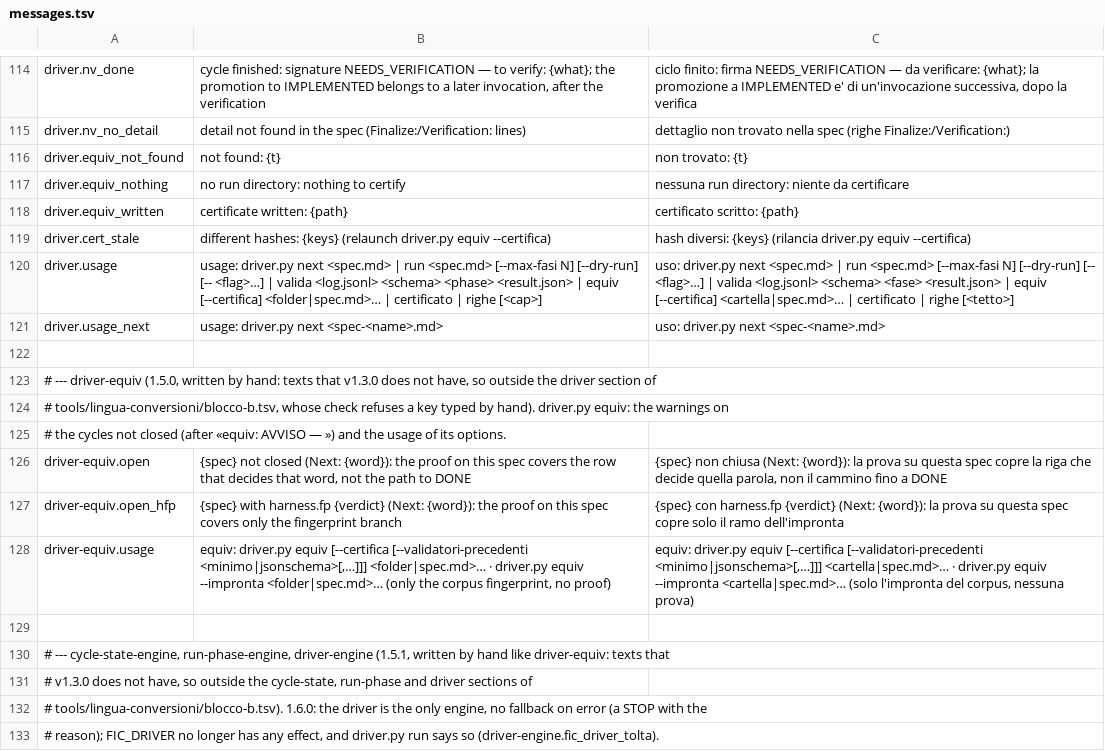
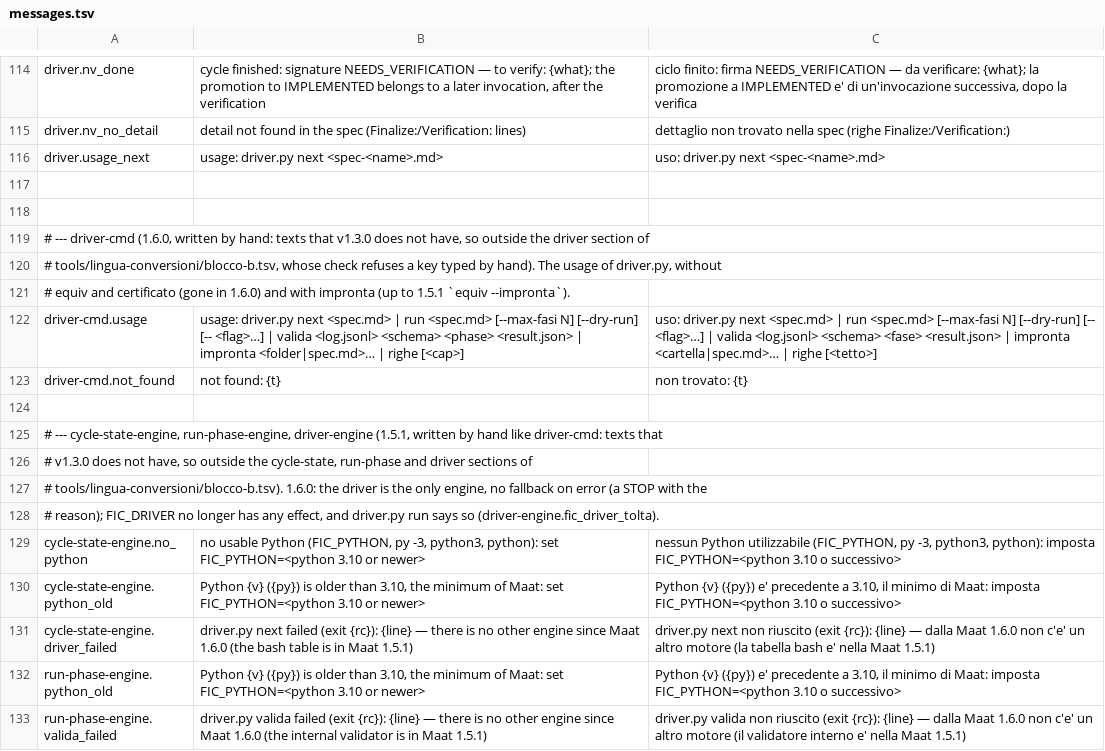
Before and after one commit to Diegoiorio/maat, a TSV file: plugins/maat/scripts/lib/messages.tsv, drawn as a sheet; only a part is shown, gaps mark what is left out; the shorter side is filled out with more unchanged rows.

```diff
--- a/plugins/maat/scripts/lib/messages.tsv
+++ b/plugins/maat/scripts/lib/messages.tsv
@@ -115,17 +115,12 @@ driver.nv_done	cycle finished: signature NEEDS_VERIFICATION — to verify: {what
 driver.nv_no_detail	detail not found in the spec (Finalize:/Verification: lines)	dettaglio non trovato nella spec (righe Finalize:/Verification:)
-driver.equiv_not_found	not found: {t}	non trovato: {t}
-driver.equiv_nothing	no run directory: nothing to certify	nessuna run directory: niente da certificare
-driver.equiv_written	certificate written: {path}	certificato scritto: {path}
-driver.cert_stale	different hashes: {keys} (relaunch driver.py equiv --certifica)	hash diversi: {keys} (rilancia driver.py equiv --certifica)
-driver.usage	usage: driver.py next <spec.md> | run <spec.md> [--max-fasi N] [--dry-run] [-- <flag>…] | valida <log.jsonl> <schema> <phase> <result.json> | equiv [--certifica] <folder|spec.md>… | certificato | righe [<cap>]	uso: driver.py next <spec.md> | run <spec.md> [--max-fasi N] [--dry-run] [-- <flag>…] | valida <log.jsonl> <schema> <fase> <result.json> | equiv [--certifica] <cartella|spec.md>… | certificato | righe [<tetto>]
 driver.usage_next	usage: driver.py next <spec-<name>.md>	uso: driver.py next <spec-<name>.md>
 
-# --- driver-equiv (1.5.0, written by hand: texts that v1.3.0 does not have, so outside the driver section of
-# tools/lingua-conversioni/blocco-b.tsv, whose check refuses a key typed by hand). driver.py equiv: the warnings on
-# the cycles not closed (after «equiv: AVVISO — ») and the usage of its options.
-driver-equiv.open	{spec} not closed (Next: {word}): the proof on this spec covers the row that decides that word, not the path to DONE	{spec} non chiusa (Next: {word}): la prova su questa spec copre la riga che decide quella parola, non il cammino fino a DONE
-driver-equiv.open_hfp	{spec} with harness.fp {verdict} (Next: {word}): the proof on this spec covers only the fingerprint branch	{spec} con harness.fp {verdict} (Next: {word}): la prova su questa spec copre solo il ramo dell'impronta
-driver-equiv.usage	equiv: driver.py equiv [--certifica [--validatori-precedenti <minimo|jsonschema>[,…]]] <folder|spec.md>… · driver.py equiv --impronta <folder|spec.md>… (only the corpus fingerprint, no proof)	equiv: driver.py equiv [--certifica [--validatori-precedenti <minimo|jsonschema>[,…]]] <cartella|spec.md>… · driver.py equiv --impronta <cartella|spec.md>… (solo l'impronta del corpus, nessuna prova)
 
-# --- cycle-state-engine, run-phase-engine, driver-engine (1.5.1, written by hand like driver-equiv: texts that
+# --- driver-cmd (1.6.0, written by hand: texts that v1.3.0 does not have, so outside the driver section of
+# tools/lingua-conversioni/blocco-b.tsv, whose check refuses a key typed by hand). The usage of driver.py, without
+# equiv and certificato (gone in 1.6.0) and with impronta (up to 1.5.1 `equiv --impronta`).
+driver-cmd.usage	usage: driver.py next <spec.md> | run <spec.md> [--max-fasi N] [--dry-run] [-- <flag>…] | valida <log.jsonl> <schema> <phase> <result.json> | impronta <folder|spec.md>… | righe [<cap>]	uso: driver.py next <spec.md> | run <spec.md> [--max-fasi N] [--dry-run] [-- <flag>…] | valida <log.jsonl> <schema> <fase> <result.json> | impronta <cartella|spec.md>… | righe [<tetto>]
+driver-cmd.not_found	not found: {t}	non trovato: {t}
+
+# --- cycle-state-engine, run-phase-engine, driver-engine (1.5.1, written by hand like driver-cmd: texts that
 # v1.3.0 does not have, so outside the cycle-state, run-phase and driver sections of
```
Also changed, not shown: tools/lingua-conversioni/blocco-b.tsv, 18 other files.
